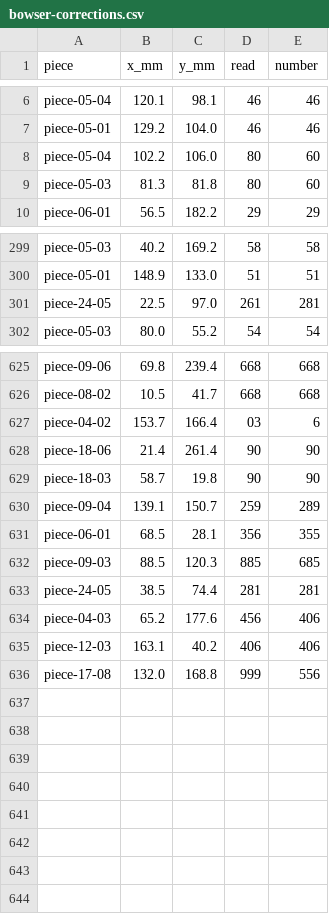
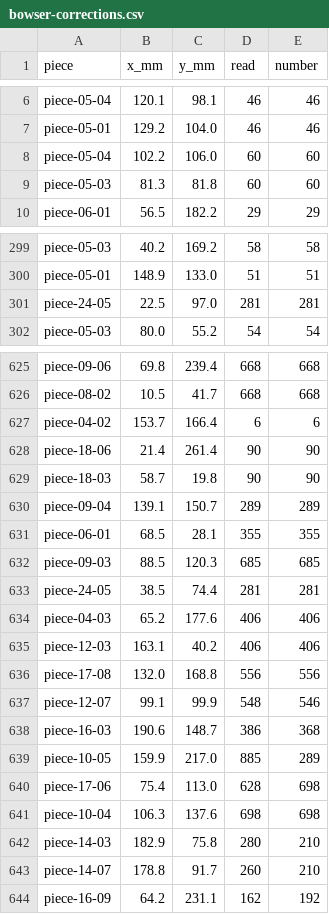
Before and after one commit to tungufoss/cricut-pdf-to-svg, a CSV file: data/bowser/bowser-corrections.csv, drawn as a sheet; only a part is shown, gaps mark what is left out; the diff covers the shown part only.

```diff
--- a/data/bowser/bowser-corrections.csv
+++ b/data/bowser/bowser-corrections.csv
@@ -7,4 +7,4 @@ piece-05-04,120.1,98.1,46,46
 piece-05-01,129.2,104.0,46,46
-piece-05-04,102.2,106.0,80,60
-piece-05-03,81.3,81.8,80,60
+piece-05-04,102.2,106.0,60,60
+piece-05-03,81.3,81.8,60,60
 piece-06-01,56.5,182.2,29,29
@@ -300,3 +300,3 @@ piece-05-03,40.2,169.2,58,58
 piece-05-01,148.9,133.0,51,51
-piece-24-05,22.5,97.0,261,281
+piece-24-05,22.5,97.0,281,281
 piece-05-03,80.0,55.2,54,54
@@ -626,11 +626,19 @@ piece-09-06,69.8,239.4,668,668
 piece-08-02,10.5,41.7,668,668
-piece-04-02,153.7,166.4,03,6
+piece-04-02,153.7,166.4,6,6
 piece-18-06,21.4,261.4,90,90
 piece-18-03,58.7,19.8,90,90
-piece-09-04,139.1,150.7,259,289
-piece-06-01,68.5,28.1,356,355
-piece-09-03,88.5,120.3,885,685
+piece-09-04,139.1,150.7,289,289
+piece-06-01,68.5,28.1,355,355
+piece-09-03,88.5,120.3,685,685
 piece-24-05,38.5,74.4,281,281
-piece-04-03,65.2,177.6,456,406
+piece-04-03,65.2,177.6,406,406
 piece-12-03,163.1,40.2,406,406
-piece-17-08,132.0,168.8,999,556
+piece-17-08,132.0,168.8,556,556
+piece-12-07,99.1,99.9,548,546
+piece-16-03,190.6,148.7,386,368
+piece-10-05,159.9,217.0,885,289
+piece-17-06,75.4,113.0,628,698
+piece-10-04,106.3,137.6,698,698
+piece-14-03,182.9,75.8,280,210
+piece-14-07,178.8,91.7,260,210
+piece-16-09,64.2,231.1,162,192
```
Also changed, not shown: 4 edited cells elsewhere in this file, data/bowser/bowser-edges.csv, data/bowser/bowser-lines.csv, 3 other files.
